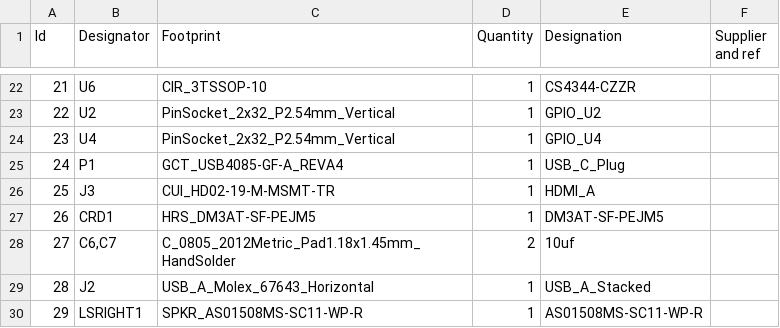
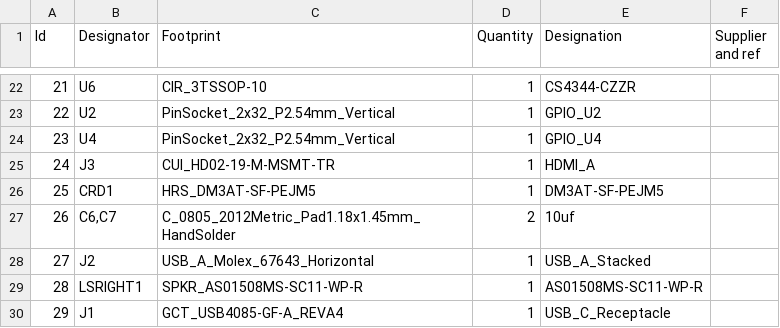
Before and after one commit to ecilasun/tinysys, a CSV file: board/expansionboardA.csv, drawn as a sheet; only a part is shown, gaps mark what is left out; removed rows and columns are numbered as before the commit, all else as after; the diff names each change by its address in the sheet, - before the commit and + after, or states it on an @@ line.

Commit message:
Compacted the PCB design More USB host work

```diff
--- a/board/expansionboardA.csv
+++ b/board/expansionboardA.csv
-row 25: 24 | P1 | GCT_USB4085-GF-A_REVA4 | 1 | USB_C_Plug
@@ column A (Id) renumbered between rows 25 and 29 @@
+row 30: 29 | J1 | GCT_USB4085-GF-A_REVA4 | 1 | USB_C_Receptacle
```
Also changed, not shown: 24 other files.
